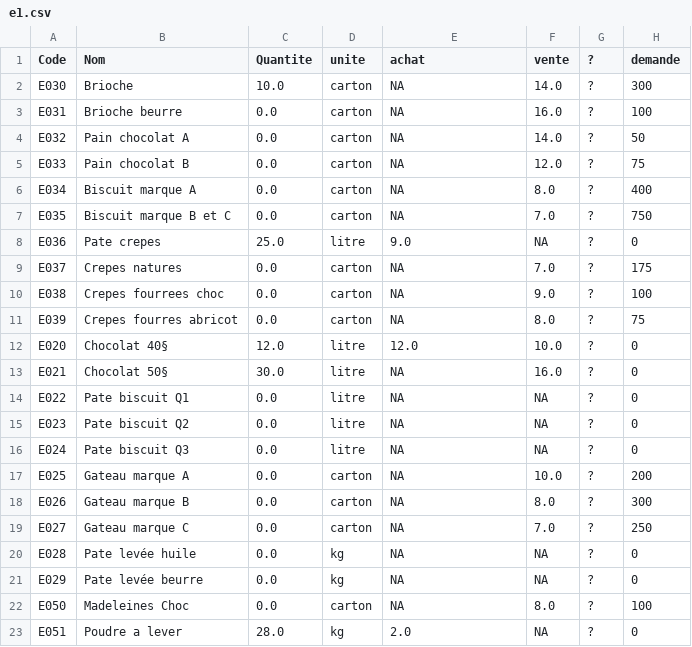
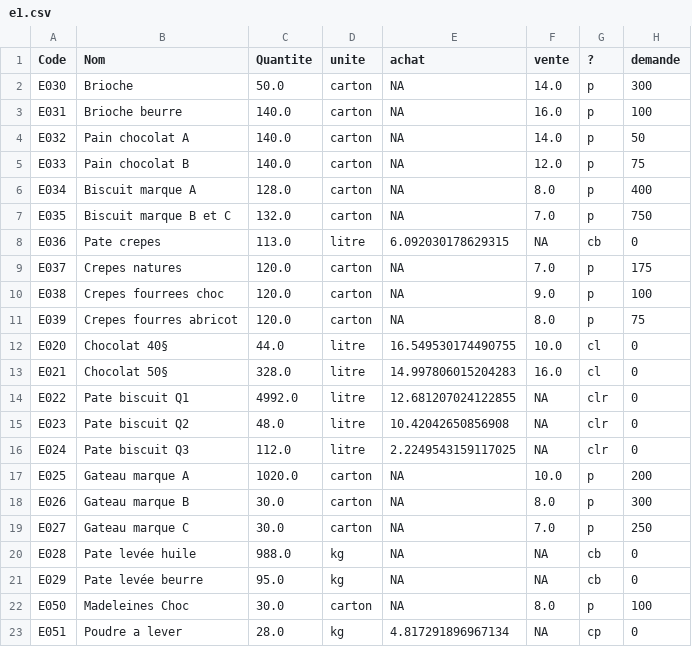
Before and after one commit to TovarichMFS/leprojet, a CSV file: PROJET/e1.csv, drawn as a sheet; only a part is shown; the diff covers the shown part only.

```diff
--- a/PROJET/e1.csv
+++ b/PROJET/e1.csv
@@ -1,23 +1,23 @@
 Code;Nom;Quantite;unite;achat;vente;?;demande
-E030;Brioche;10.0;carton;NA;14.0;?;300
-E031;Brioche beurre;0.0;carton;NA;16.0;?;100
-E032;Pain chocolat A;0.0;carton;NA;14.0;?;50
-E033;Pain chocolat B;0.0;carton;NA;12.0;?;75
-E034;Biscuit marque A;0.0;carton;NA;8.0;?;400
-E035;Biscuit marque B et C;0.0;carton;NA;7.0;?;750
-E036;Pate crepes;25.0;litre;9.0;NA;?;0
-E037;Crepes natures;0.0;carton;NA;7.0;?;175
-E038;Crepes fourrees choc;0.0;carton;NA;9.0;?;100
-E039;Crepes fourres abricot;0.0;carton;NA;8.0;?;75
-E020;Chocolat 40§;12.0;litre;12.0;10.0;?;0
-E021;Chocolat 50§;30.0;litre;NA;16.0;?;0
-E022;Pate biscuit Q1;0.0;litre;NA;NA;?;0
-E023;Pate biscuit Q2;0.0;litre;NA;NA;?;0
-E024;Pate biscuit Q3;0.0;litre;NA;NA;?;0
-E025;Gateau marque A;0.0;carton;NA;10.0;?;200
-E026;Gateau marque B;0.0;carton;NA;8.0;?;300
-E027;Gateau marque C;0.0;carton;NA;7.0;?;250
-E028;Pate levée huile;0.0;kg;NA;NA;?;0
-E029;Pate levée beurre;0.0;kg;NA;NA;?;0
-E050;Madeleines Choc;0.0;carton;NA;8.0;?;100
-E051;Poudre a lever;28.0;kg;2.0;NA;?;0
+E030;Brioche;50.0;carton;NA;14.0;p;300
+E031;Brioche beurre;140.0;carton;NA;16.0;p;100
+E032;Pain chocolat A;140.0;carton;NA;14.0;p;50
+E033;Pain chocolat B;140.0;carton;NA;12.0;p;75
+E034;Biscuit marque A;128.0;carton;NA;8.0;p;400
+E035;Biscuit marque B et C;132.0;carton;NA;7.0;p;750
+E036;Pate crepes;113.0;litre;6.092030178629315;NA;cb;0
+E037;Crepes natures;120.0;carton;NA;7.0;p;175
+E038;Crepes fourrees choc;120.0;carton;NA;9.0;p;100
+E039;Crepes fourres abricot;120.0;carton;NA;8.0;p;75
+E020;Chocolat 40§;44.0;litre;16.549530174490755;10.0;cl;0
+E021;Chocolat 50§;328.0;litre;14.997806015204283;16.0;cl;0
+E022;Pate biscuit Q1;4992.0;litre;12.681207024122855;NA;clr;0
+E023;Pate biscuit Q2;48.0;litre;10.42042650856908;NA;clr;0
+E024;Pate biscuit Q3;112.0;litre;2.2249543159117025;NA;clr;0
+E025;Gateau marque A;1020.0;carton;NA;10.0;p;200
+E026;Gateau marque B;30.0;carton;NA;8.0;p;300
+E027;Gateau marque C;30.0;carton;NA;7.0;p;250
+E028;Pate levée huile;988.0;kg;NA;NA;cb;0
+E029;Pate levée beurre;95.0;kg;NA;NA;cb;0
+E050;Madeleines Choc;30.0;carton;NA;8.0;p;100
+E051;Poudre a lever;28.0;kg;4.817291896967134;NA;cp;0
```
Also changed, not shown: 70 edited cells elsewhere in this file, PROJET/c1.csv, PROJET/c4.csv, 50 other files.
